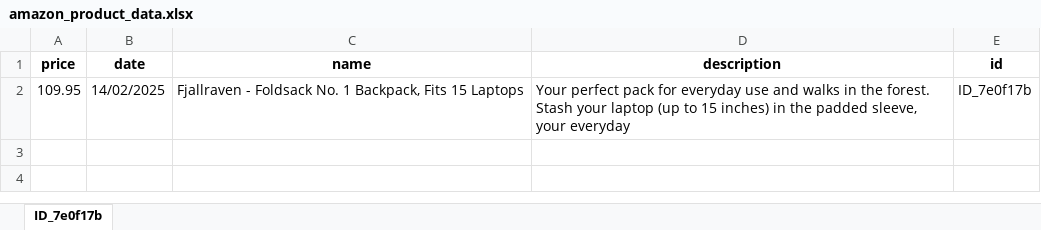
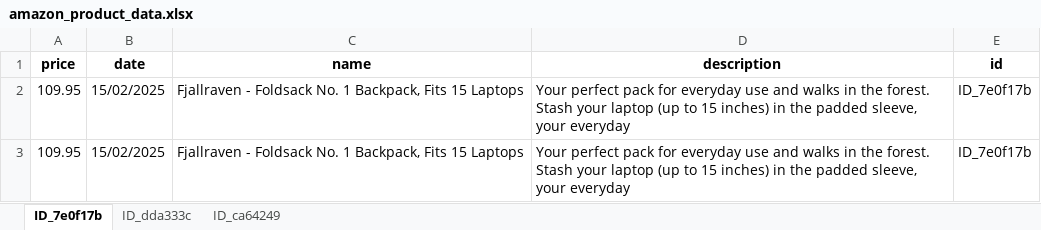
Before and after one commit to M4tt1-Coder/Amazon-Price-Tracker, an Excel workbook: amazon_price_tracker_app/data/amazon_product_data.xlsx, sheet ID_7e0f17b, drawn as a sheet; values as stored, in another font and other column widths than the file's, no borders; the diff names each change by its address in the sheet, - before the commit and + after, or states it on an @@ line.

```diff
--- a/amazon_price_tracker_app/data/amazon_product_data.xlsx (sheet ID_7e0f17b)
+++ b/amazon_price_tracker_app/data/amazon_product_data.xlsx (sheet ID_7e0f17b)
+sheet tab: ID_dda333c
+sheet tab: ID_ca64249
-B2 (date): 14/02/2025
+B2 (date): 15/02/2025
+row 3: 109.95 | 15/02/2025 | Fjallraven - Foldsack No. 1 Backpack, Fits 15 Laptops | Your perfect pack for everyday use and walks in the forest. Stash your laptop (up to 15 inches) in the padded sleeve, your everyday | ID_7e0f17b
```
Also changed, not shown: 4 other files.
